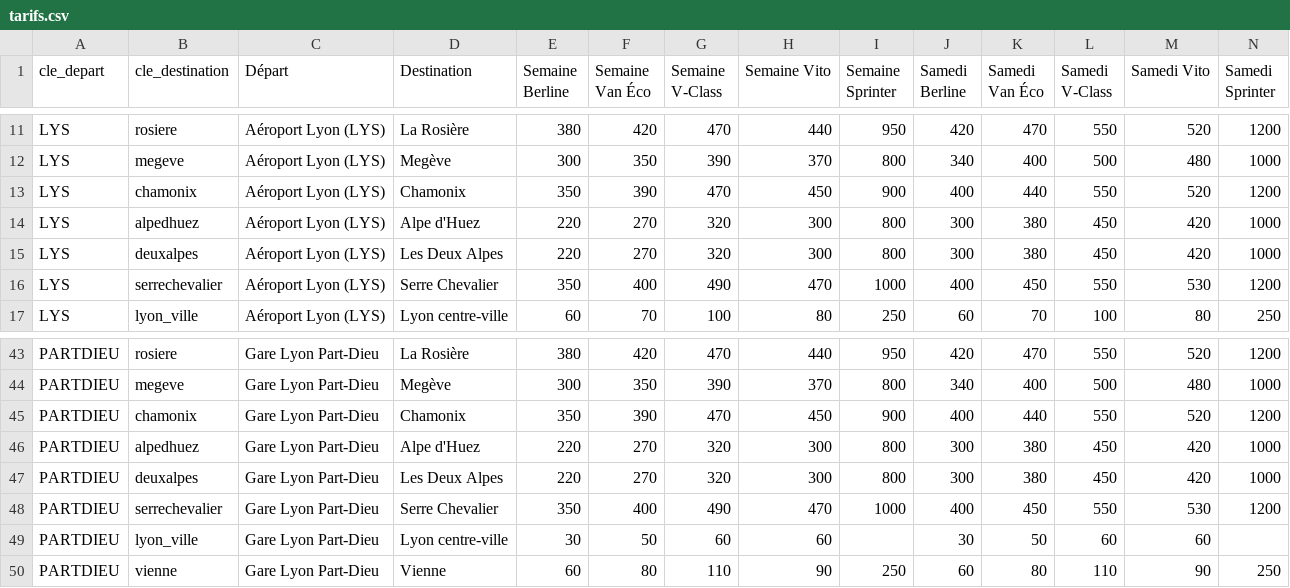
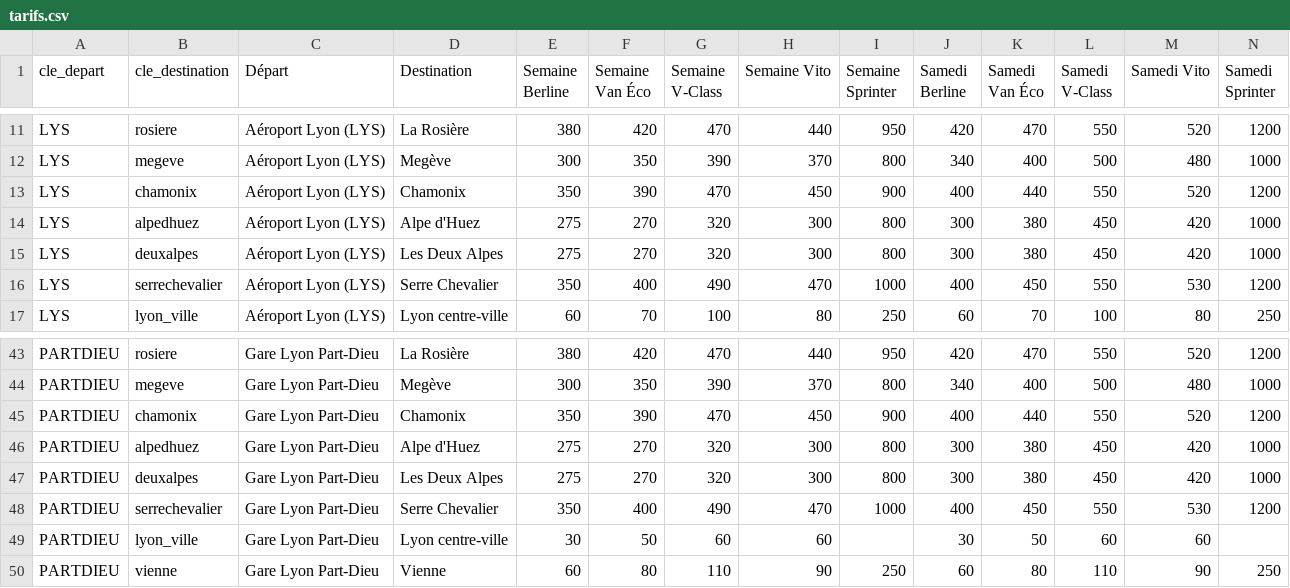
Before and after one commit to jaafar6907/squeed-vtc, a CSV file: tarifs.csv, drawn as a sheet; only a part is shown, gaps mark what is left out.

Commit message:
Update tarifs.csv

```diff
--- a/tarifs.csv
+++ b/tarifs.csv
@@ -13,4 +13,4 @@ LYS;megeve;Aéroport Lyon (LYS);Megève;300;350;390;370;800;340;400;500;480;1000
 LYS;chamonix;Aéroport Lyon (LYS);Chamonix;350;390;470;450;900;400;440;550;520;1200
-LYS;alpedhuez;Aéroport Lyon (LYS);Alpe d'Huez;220;270;320;300;800;300;380;450;420;1000
-LYS;deuxalpes;Aéroport Lyon (LYS);Les Deux Alpes;220;270;320;300;800;300;380;450;420;1000
+LYS;alpedhuez;Aéroport Lyon (LYS);Alpe d'Huez;275;270;320;300;800;300;380;450;420;1000
+LYS;deuxalpes;Aéroport Lyon (LYS);Les Deux Alpes;275;270;320;300;800;300;380;450;420;1000
 LYS;serrechevalier;Aéroport Lyon (LYS);Serre Chevalier;350;400;490;470;1000;400;450;550;530;1200
@@ -45,4 +45,4 @@ PARTDIEU;megeve;Gare Lyon Part-Dieu;Megève;300;350;390;370;800;340;400;500;480;
 PARTDIEU;chamonix;Gare Lyon Part-Dieu;Chamonix;350;390;470;450;900;400;440;550;520;1200
-PARTDIEU;alpedhuez;Gare Lyon Part-Dieu;Alpe d'Huez;220;270;320;300;800;300;380;450;420;1000
-PARTDIEU;deuxalpes;Gare Lyon Part-Dieu;Les Deux Alpes;220;270;320;300;800;300;380;450;420;1000
+PARTDIEU;alpedhuez;Gare Lyon Part-Dieu;Alpe d'Huez;275;270;320;300;800;300;380;450;420;1000
+PARTDIEU;deuxalpes;Gare Lyon Part-Dieu;Les Deux Alpes;275;270;320;300;800;300;380;450;420;1000
 PARTDIEU;serrechevalier;Gare Lyon Part-Dieu;Serre Chevalier;350;400;490;470;1000;400;450;550;530;1200
```
